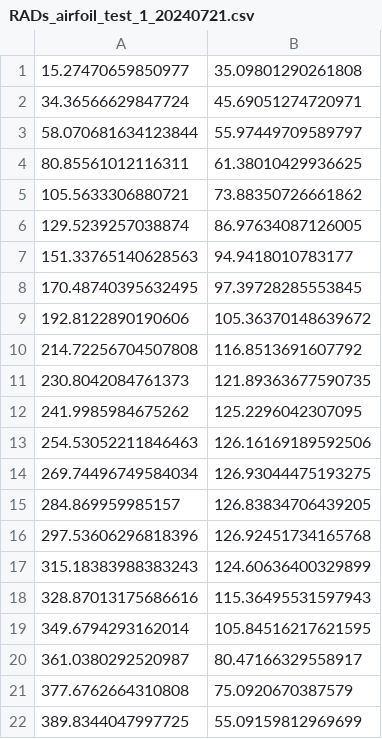
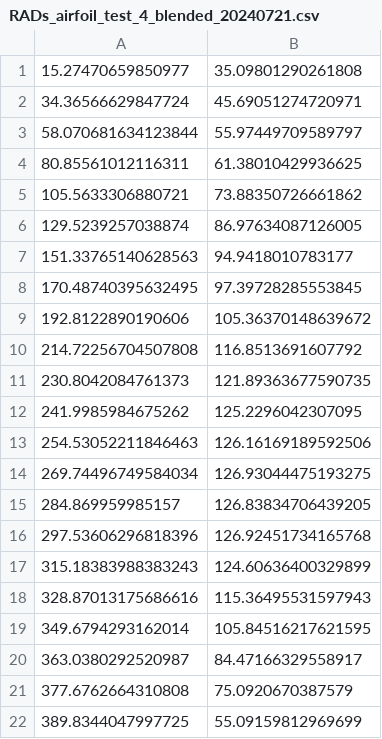
Before and after one commit to TransformativeRoboticsLab/Auxetic-Backlash-Model, a CSV file: data/RADs_airfoil_test_4_blended_20240721.csv (was data/photo_capture/RADs_airfoil_test_1_20240721.csv), drawn as a sheet.

Commit message:
blended wing profiles

```diff
--- a/data/photo_capture/RADs_airfoil_test_1_20240721.csv
+++ b/data/RADs_airfoil_test_4_blended_20240721.csv
@@ -19,3 +19,3 @@
 349.6794293162014, 105.84516217621595
-361.0380292520987, 80.47166329558917
+363.0380292520987, 84.47166329558917
 377.6762664310808, 75.0920670387579
```
Also changed, not shown: 21 other files.
